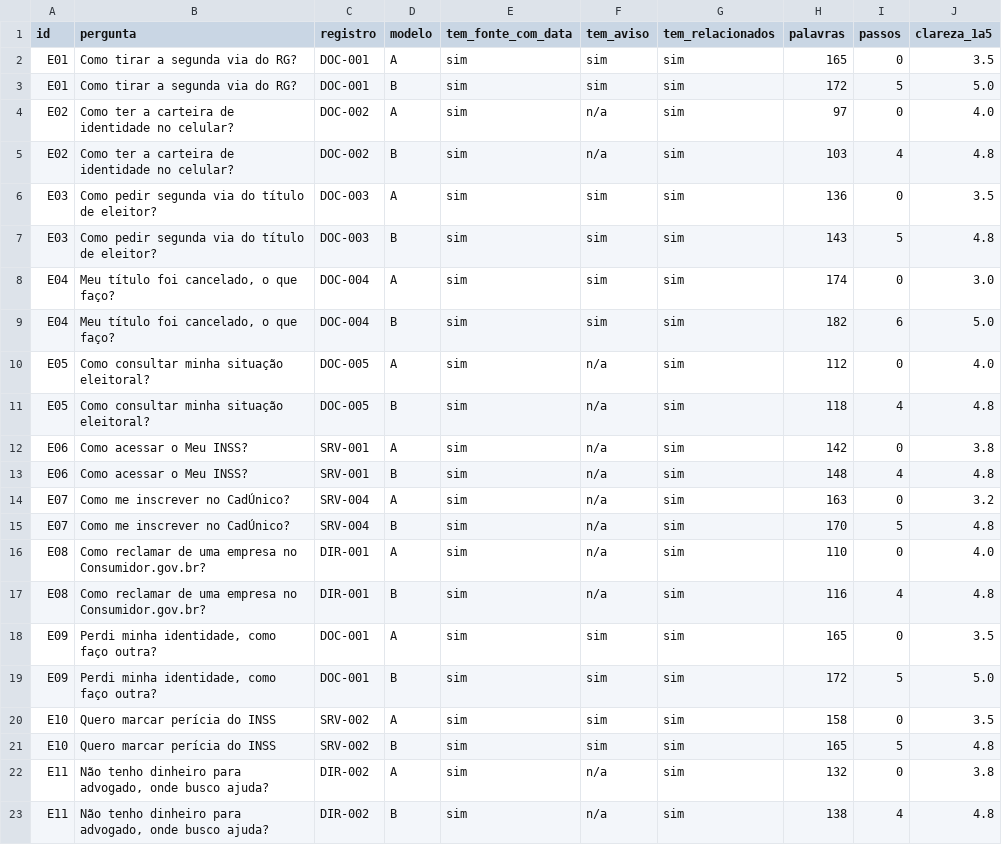
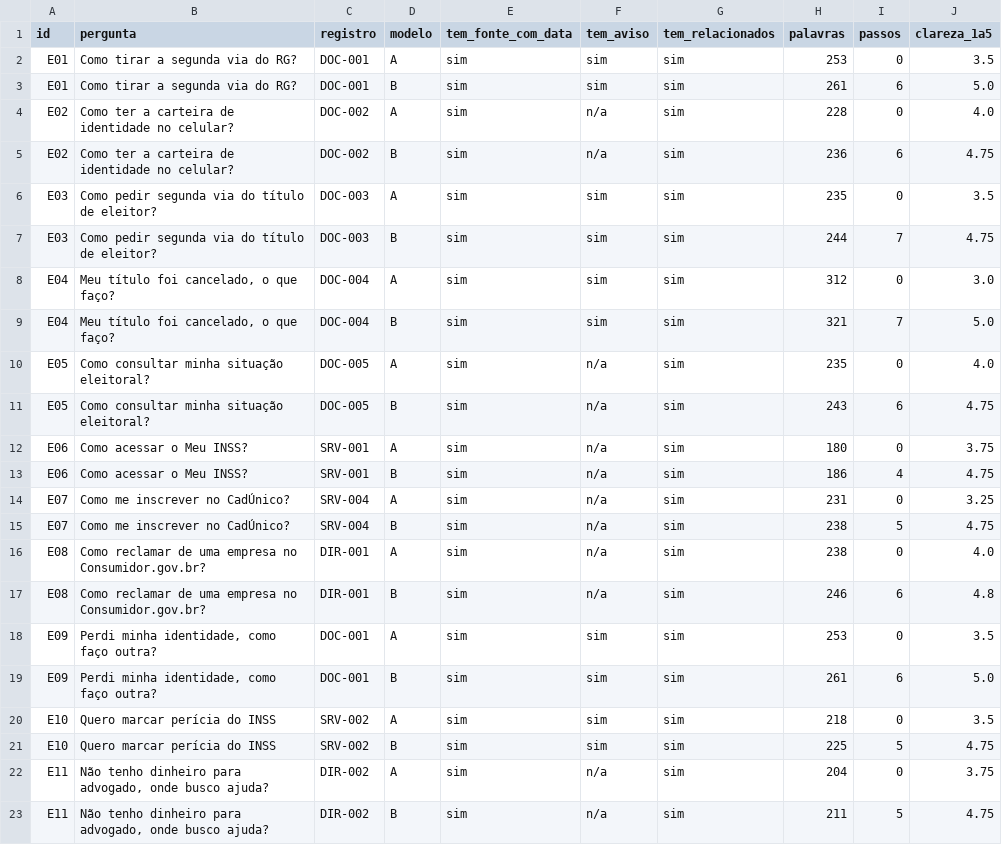
Before and after one commit to JFrois/GlobalSolution_CitizenTech, a CSV file: testes/comparacao_modelos.csv, drawn as a sheet.

```diff
--- a/testes/comparacao_modelos.csv
+++ b/testes/comparacao_modelos.csv
@@ -1,23 +1,23 @@
 id,pergunta,registro,modelo,tem_fonte_com_data,tem_aviso,tem_relacionados,palavras,passos,clareza_1a5
-E01,Como tirar a segunda via do RG?,DOC-001,A,sim,sim,sim,165,0,3.5
-E01,Como tirar a segunda via do RG?,DOC-001,B,sim,sim,sim,172,5,5.0
-E02,Como ter a carteira de identidade no celular?,DOC-002,A,sim,n/a,sim,97,0,4.0
-E02,Como ter a carteira de identidade no celular?,DOC-002,B,sim,n/a,sim,103,4,4.8
-E03,Como pedir segunda via do título de eleitor?,DOC-003,A,sim,sim,sim,136,0,3.5
-E03,Como pedir segunda via do título de eleitor?,DOC-003,B,sim,sim,sim,143,5,4.8
-E04,"Meu título foi cancelado, o que faço?",DOC-004,A,sim,sim,sim,174,0,3.0
-E04,"Meu título foi cancelado, o que faço?",DOC-004,B,sim,sim,sim,182,6,5.0
-E05,Como consultar minha situação eleitoral?,DOC-005,A,sim,n/a,sim,112,0,4.0
-E05,Como consultar minha situação eleitoral?,DOC-005,B,sim,n/a,sim,118,4,4.8
-E06,Como acessar o Meu INSS?,SRV-001,A,sim,n/a,sim,142,0,3.8
-E06,Como acessar o Meu INSS?,SRV-001,B,sim,n/a,sim,148,4,4.8
-E07,Como me inscrever no CadÚnico?,SRV-004,A,sim,n/a,sim,163,0,3.2
-E07,Como me inscrever no CadÚnico?,SRV-004,B,sim,n/a,sim,170,5,4.8
-E08,Como reclamar de uma empresa no Consumidor.gov.br?,DIR-001,A,sim,n/a,sim,110,0,4.0
-E08,Como reclamar de uma empresa no Consumidor.gov.br?,DIR-001,B,sim,n/a,sim,116,4,4.8
-E09,"Perdi minha identidade, como faço outra?",DOC-001,A,sim,sim,sim,165,0,3.5
-E09,"Perdi minha identidade, como faço outra?",DOC-001,B,sim,sim,sim,172,5,5.0
-E10,Quero marcar perícia do INSS,SRV-002,A,sim,sim,sim,158,0,3.5
-E10,Quero marcar perícia do INSS,SRV-002,B,sim,sim,sim,165,5,4.8
-E11,"Não tenho dinheiro para advogado, onde busco ajuda?",DIR-002,A,sim,n/a,sim,132,0,3.8
-E11,"Não tenho dinheiro para advogado, onde busco ajuda?",DIR-002,B,sim,n/a,sim,138,4,4.8
+E01,Como tirar a segunda via do RG?,DOC-001,A,sim,sim,sim,253,0,3.5
+E01,Como tirar a segunda via do RG?,DOC-001,B,sim,sim,sim,261,6,5.0
+E02,Como ter a carteira de identidade no celular?,DOC-002,A,sim,n/a,sim,228,0,4.0
+E02,Como ter a carteira de identidade no celular?,DOC-002,B,sim,n/a,sim,236,6,4.75
+E03,Como pedir segunda via do título de eleitor?,DOC-003,A,sim,sim,sim,235,0,3.5
+E03,Como pedir segunda via do título de eleitor?,DOC-003,B,sim,sim,sim,244,7,4.75
+E04,"Meu título foi cancelado, o que faço?",DOC-004,A,sim,sim,sim,312,0,3.0
+E04,"Meu título foi cancelado, o que faço?",DOC-004,B,sim,sim,sim,321,7,5.0
+E05,Como consultar minha situação eleitoral?,DOC-005,A,sim,n/a,sim,235,0,4.0
+E05,Como consultar minha situação eleitoral?,DOC-005,B,sim,n/a,sim,243,6,4.75
+E06,Como acessar o Meu INSS?,SRV-001,A,sim,n/a,sim,180,0,3.75
+E06,Como acessar o Meu INSS?,SRV-001,B,sim,n/a,sim,186,4,4.75
+E07,Como me inscrever no CadÚnico?,SRV-004,A,sim,n/a,sim,231,0,3.25
+E07,Como me inscrever no CadÚnico?,SRV-004,B,sim,n/a,sim,238,5,4.75
+E08,Como reclamar de uma empresa no Consumidor.gov.br?,DIR-001,A,sim,n/a,sim,238,0,4.0
+E08,Como reclamar de uma empresa no Consumidor.gov.br?,DIR-001,B,sim,n/a,sim,246,6,4.8
+E09,"Perdi minha identidade, como faço outra?",DOC-001,A,sim,sim,sim,253,0,3.5
+E09,"Perdi minha identidade, como faço outra?",DOC-001,B,sim,sim,sim,261,6,5.0
+E10,Quero marcar perícia do INSS,SRV-002,A,sim,sim,sim,218,0,3.5
+E10,Quero marcar perícia do INSS,SRV-002,B,sim,sim,sim,225,5,4.75
+E11,"Não tenho dinheiro para advogado, onde busco ajuda?",DIR-002,A,sim,n/a,sim,204,0,3.75
+E11,"Não tenho dinheiro para advogado, onde busco ajuda?",DIR-002,B,sim,n/a,sim,211,5,4.75
```
Also changed, not shown: testes/resultados.csv, 3 other files.
